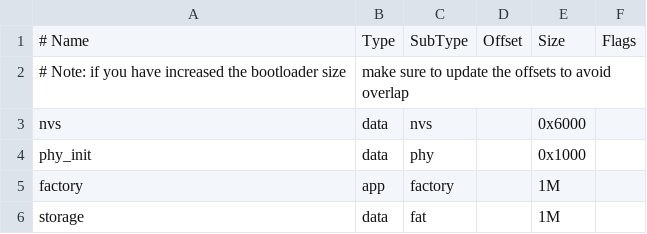
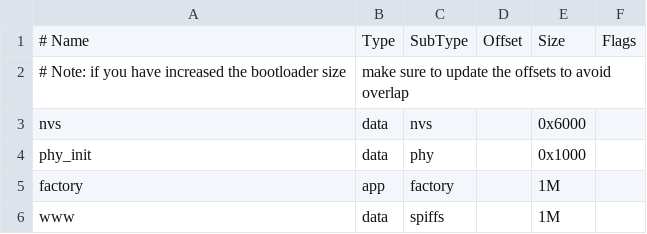
Before and after one commit to roquita/smartfarm_sensor, a CSV file: esp32/partitions.csv, drawn as a sheet.

```diff
--- a/esp32/partitions.csv
+++ b/esp32/partitions.csv
@@ -5,2 +5,2 @@ phy_init,   data,     phy,       ,  0x1000,
  factory,    app, factory,       ,      1M,
- storage,   data,     fat,       ,      1M,
+     www,   data,  spiffs,       ,      1M,
```
Also changed, not shown: 14 other files.
